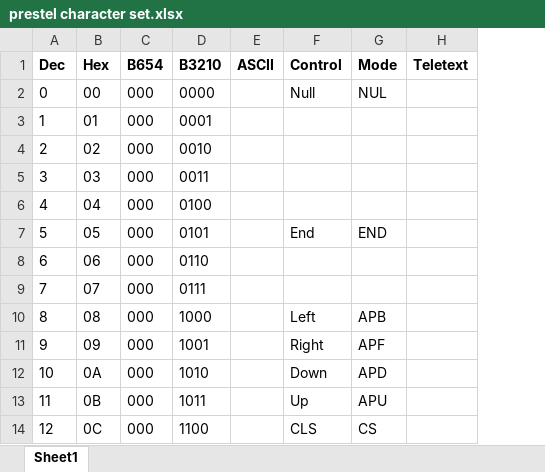
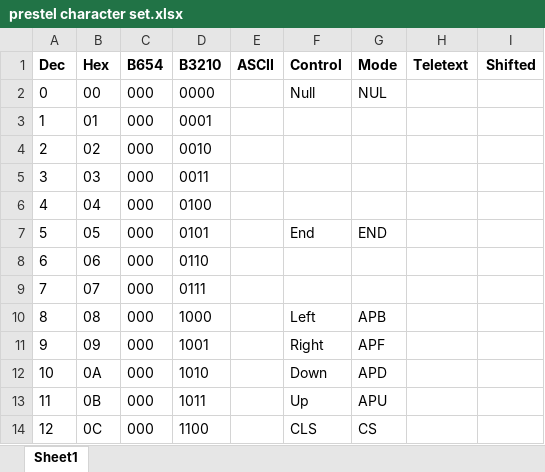
Before and after one commit to Threetwosevensixseven/NXtel, an Excel workbook: docs/prestel character set.xlsx, sheet Sheet1, drawn as a sheet; only a part is shown; values as stored, in another font and other column widths than the file's, no borders; the diff names each change by its address in the sheet, - before the commit and + after, or states it on an @@ line.

Commit message:
NXtel client now uses the Prestel character set.

```diff
--- a/docs/prestel character set.xlsx (sheet Sheet1)
+++ b/docs/prestel character set.xlsx (sheet Sheet1)
+column I (Shifted), empty
```
Also changed, not shown: 10 other files.
